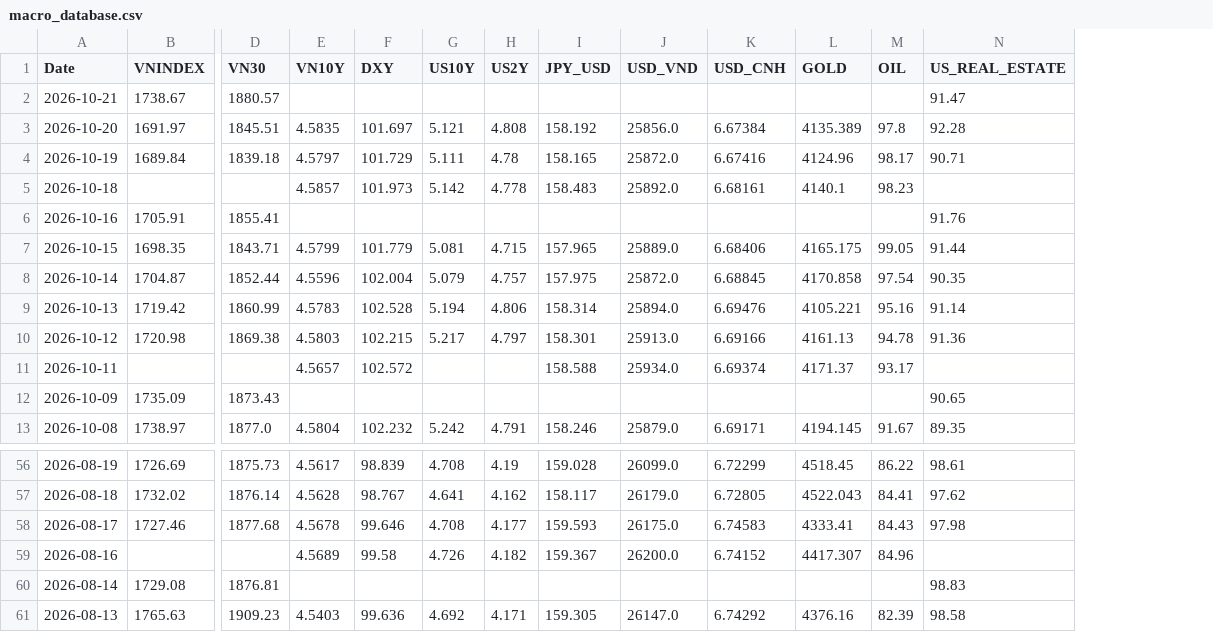
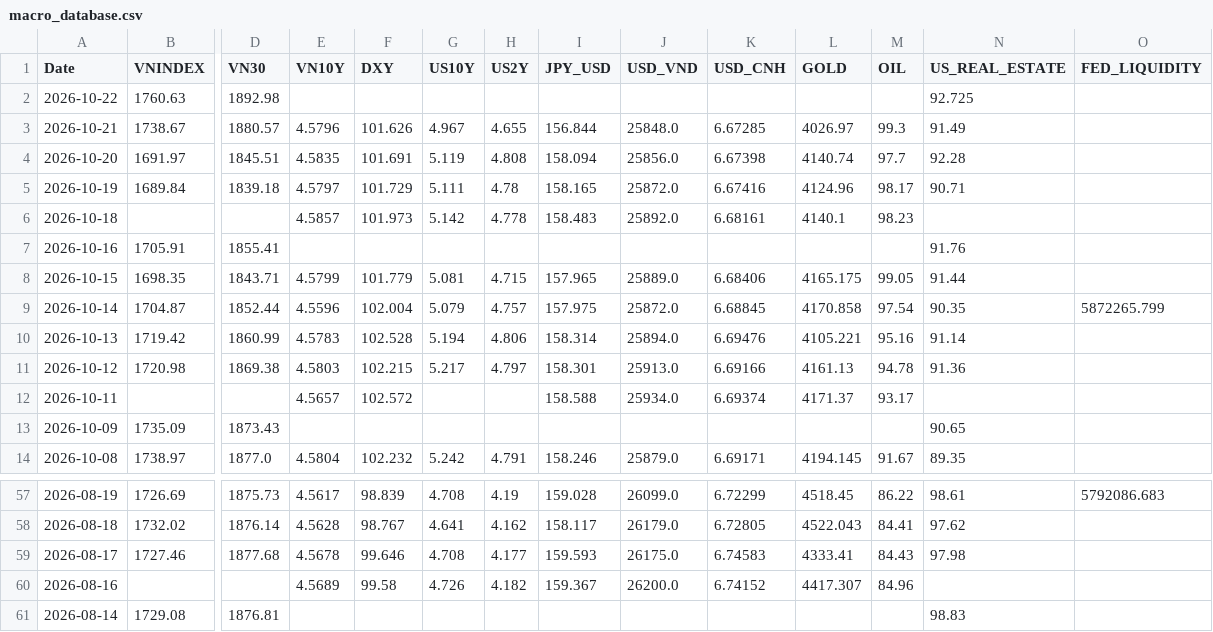
Before and after one commit to baoduonght/vnindexcycle, a CSV file: macro_database.csv, drawn as a sheet; only a part is shown, gaps mark what is left out; removed rows and columns are numbered as before the commit, all else as after; rows hold the shown columns only; the diff names each change by its address in the sheet, - before the commit and + after, or states it on an @@ line.

```diff
--- a/macro_database.csv
+++ b/macro_database.csv
+column O (FED_LIQUIDITY), row 9: 5872265.799; row 57: 5792086.683
+row 2: 2026-10-22 | 1760.63 | 1892.98 |  |  |  |  |  |  |  |  |  | 92.725
-E3 (VN10Y): (empty)
+E3 (VN10Y): 4.5796
-F3 (DXY): (empty)
+F3 (DXY): 101.626
-G3 (US10Y): (empty)
+G3 (US10Y): 4.967
-H3 (US2Y): (empty)
+H3 (US2Y): 4.655
-I3 (JPY_USD): (empty)
+I3 (JPY_USD): 156.844
-J3 (USD_VND): (empty)
+J3 (USD_VND): 25848.0
-K3 (USD_CNH): (empty)
+K3 (USD_CNH): 6.67285
-L3 (GOLD): (empty)
+L3 (GOLD): 4026.97
-M3 (OIL): (empty)
+M3 (OIL): 99.3
-N3 (US_REAL_ESTATE): 91.47
+N3 (US_REAL_ESTATE): 91.49
-F4 (DXY): 101.697
+F4 (DXY): 101.691
-G4 (US10Y): 5.121
+G4 (US10Y): 5.119
-I4 (JPY_USD): 158.192
+I4 (JPY_USD): 158.094
-K4 (USD_CNH): 6.67384
+K4 (USD_CNH): 6.67398
-L4 (GOLD): 4135.389
+L4 (GOLD): 4140.74
-M4 (OIL): 97.8
+M4 (OIL): 97.7
-row 61: 2026-08-13 | 1765.63 | 1909.23 | 4.5403 | 99.636 | 4.692 | 4.171 | 159.305 | 26147.0 | 6.74292 | 4376.16 | 82.39 | 98.58
```
Also changed, not shown: macro_database5years.csv, us_macro_database5years.csv, 1 other file.
